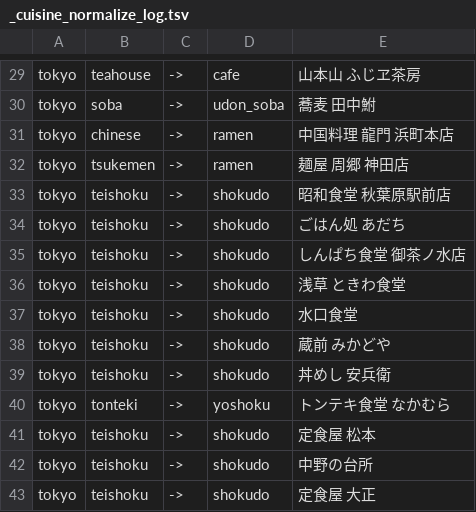
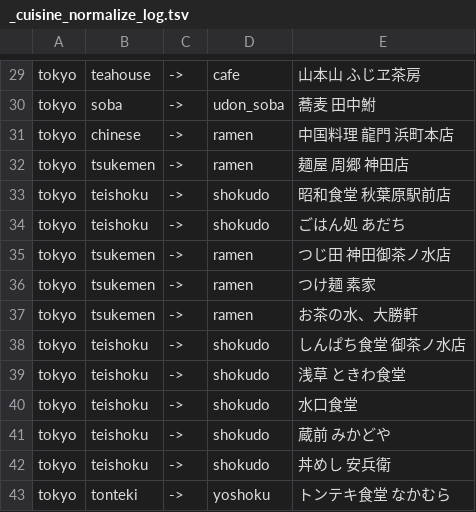
Before and after one commit to fktiapps/fkti-dining-app, a TSV file: data/_cuisine_normalize_log.tsv, drawn as a sheet; only a part is shown, gaps mark what is left out; the shorter side is filled out with more unchanged rows; the diff names each change by its address in the sheet, - before the commit and + after, or states it on an @@ line.

```diff
--- a/data/_cuisine_normalize_log.tsv
+++ b/data/_cuisine_normalize_log.tsv
+row 35: tokyo | tsukemen | -> | ramen | つじ田 神田御茶ノ水店
+row 36: tokyo | tsukemen | -> | ramen | つけ麺 素家
+row 37: tokyo | tsukemen | -> | ramen | お茶の水、大勝軒
```
Also changed, not shown: 30 other files.
